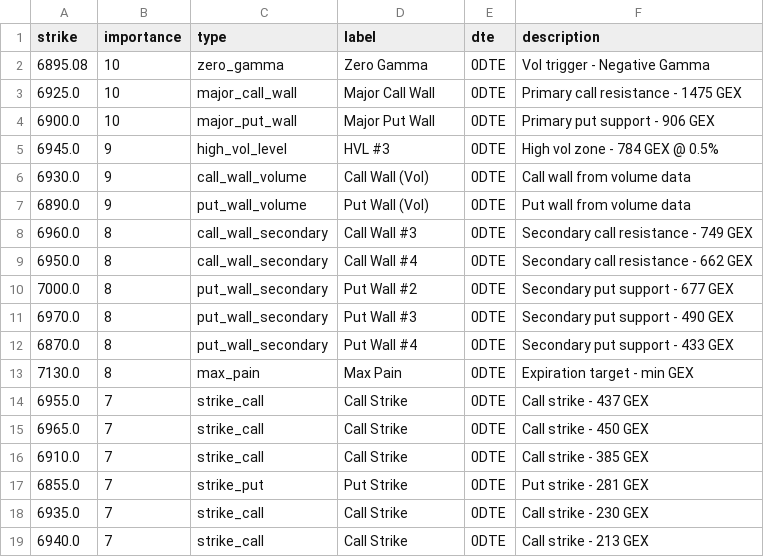
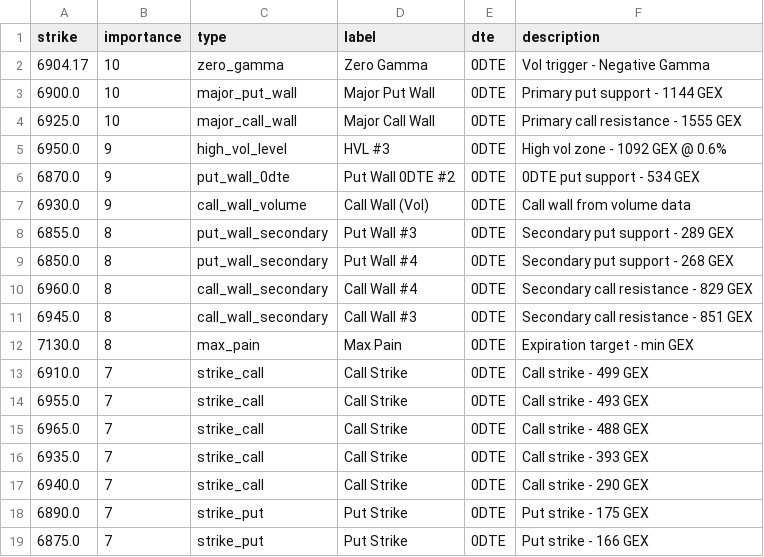
Before and after one commit to enzocosson/gex-levels-manual, a CSV file: es_gex_one.csv, drawn as a sheet.

```diff
--- a/es_gex_one.csv
+++ b/es_gex_one.csv
@@ -1,19 +1,19 @@
 strike,importance,type,label,dte,description
-6895.08,10,zero_gamma,Zero Gamma,0DTE,Vol trigger - Negative Gamma
-6925.0,10,major_call_wall,Major Call Wall,0DTE,Primary call resistance - 1475 GEX
-6900.0,10,major_put_wall,Major Put Wall,0DTE,Primary put support - 906 GEX
-6945.0,9,high_vol_level,HVL #3,0DTE,High vol zone - 784 GEX @ 0.5%
+6904.17,10,zero_gamma,Zero Gamma,0DTE,Vol trigger - Negative Gamma
+6900.0,10,major_put_wall,Major Put Wall,0DTE,Primary put support - 1144 GEX
+6925.0,10,major_call_wall,Major Call Wall,0DTE,Primary call resistance - 1555 GEX
+6950.0,9,high_vol_level,HVL #3,0DTE,High vol zone - 1092 GEX @ 0.6%
+6870.0,9,put_wall_0dte,Put Wall 0DTE #2,0DTE,0DTE put support - 534 GEX
 6930.0,9,call_wall_volume,Call Wall (Vol),0DTE,Call wall from volume data
-6890.0,9,put_wall_volume,Put Wall (Vol),0DTE,Put wall from volume data
-6960.0,8,call_wall_secondary,Call Wall #3,0DTE,Secondary call resistance - 749 GEX
-6950.0,8,call_wall_secondary,Call Wall #4,0DTE,Secondary call resistance - 662 GEX
-7000.0,8,put_wall_secondary,Put Wall #2,0DTE,Secondary put support - 677 GEX
-6970.0,8,put_wall_secondary,Put Wall #3,0DTE,Secondary put support - 490 GEX
-6870.0,8,put_wall_secondary,Put Wall #4,0DTE,Secondary put support - 433 GEX
+6855.0,8,put_wall_secondary,Put Wall #3,0DTE,Secondary put support - 289 GEX
+6850.0,8,put_wall_secondary,Put Wall #4,0DTE,Secondary put support - 268 GEX
+6960.0,8,call_wall_secondary,Call Wall #4,0DTE,Secondary call resistance - 829 GEX
+6945.0,8,call_wall_secondary,Call Wall #3,0DTE,Secondary call resistance - 851 GEX
 7130.0,8,max_pain,Max Pain,0DTE,Expiration target - min GEX
-6955.0,7,strike_call,Call Strike,0DTE,Call strike - 437 GEX
-6965.0,7,strike_call,Call Strike,0DTE,Call strike - 450 GEX
-6910.0,7,strike_call,Call Strike,0DTE,Call strike - 385 GEX
-6855.0,7,strike_put,Put Strike,0DTE,Put strike - 281 GEX
-6935.0,7,strike_call,Call Strike,0DTE,Call strike - 230 GEX
-6940.0,7,strike_call,Call Strike,0DTE,Call strike - 213 GEX
+6910.0,7,strike_call,Call Strike,0DTE,Call strike - 499 GEX
+6955.0,7,strike_call,Call Strike,0DTE,Call strike - 493 GEX
+6965.0,7,strike_call,Call Strike,0DTE,Call strike - 488 GEX
+6935.0,7,strike_call,Call Strike,0DTE,Call strike - 393 GEX
+6940.0,7,strike_call,Call Strike,0DTE,Call strike - 290 GEX
+6890.0,7,strike_put,Put Strike,0DTE,Put strike - 175 GEX
+6875.0,7,strike_put,Put Strike,0DTE,Put strike - 166 GEX
```
Also changed, not shown: es_gex_full.csv, es_gex_zero.csv, 5 other files.
